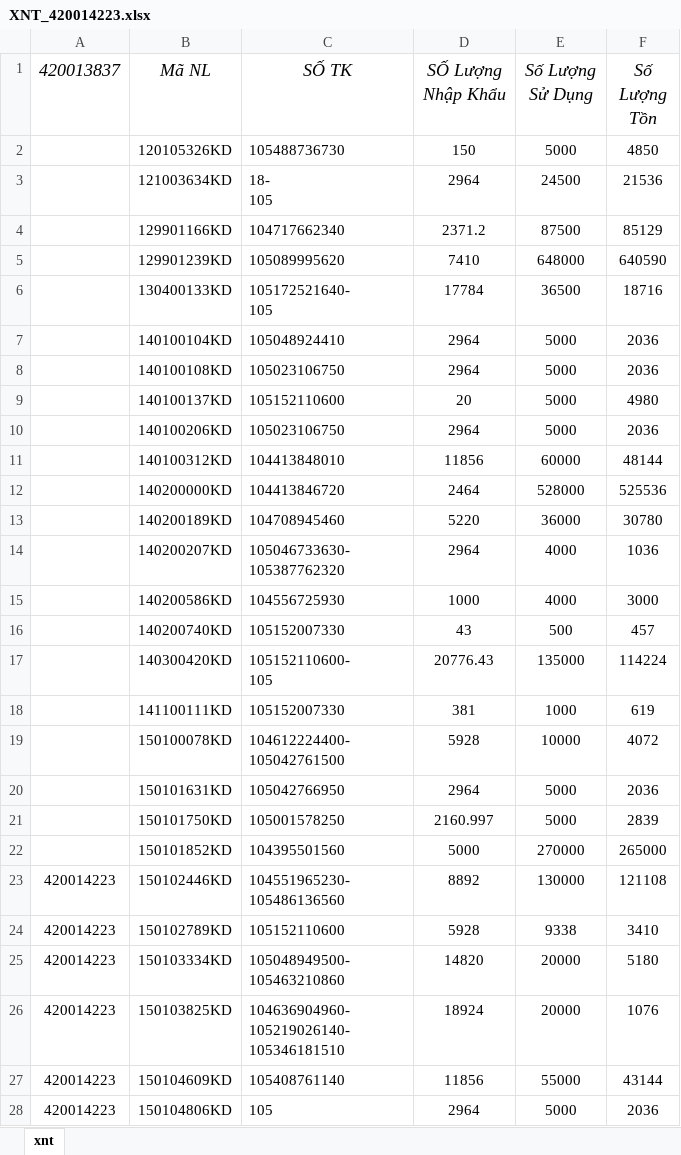
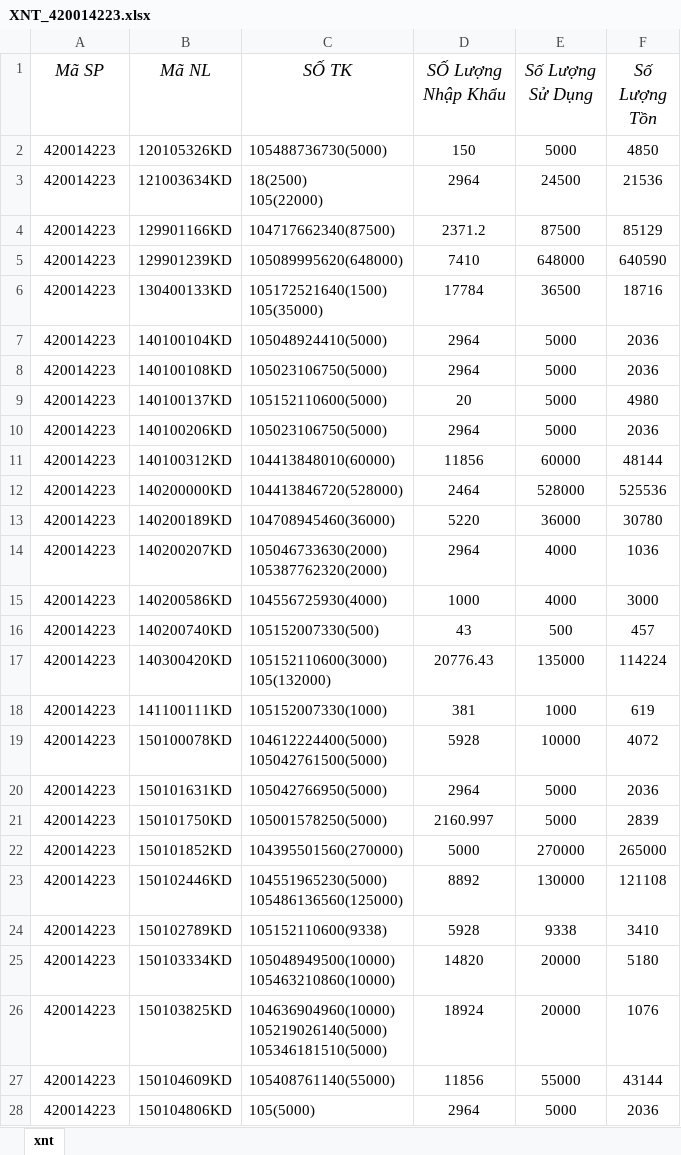
Before and after one commit to kentDevOps/hanaVBA, an Excel workbook: xnt/XNT_420014223.xlsx, sheet xnt, drawn as a sheet; only a part is shown; values as stored, in another font and other column widths than the file's, no borders; ↵ is a line break in a cell; the diff covers the shown part only; the diff names each change by its address in the sheet, - before the commit and + after, or states it on an @@ line.

```diff
--- a/xnt/XNT_420014223.xlsx (sheet xnt)
+++ b/xnt/XNT_420014223.xlsx (sheet xnt)
-A1: 420013837
+A1: Mã SP
-A2:A22 (Mã SP): (empty)
+A2:A22 (Mã SP): 420014223
-C2 (SỐ TK): 105488736730
+C2 (SỐ TK): 105488736730(5000)
-C3 (SỐ TK): 18- ↵ 105
+C3 (SỐ TK): 18(2500) ↵ 105(22000)
-C4 (SỐ TK): 104717662340
+C4 (SỐ TK): 104717662340(87500)
-C5 (SỐ TK): 105089995620
+C5 (SỐ TK): 105089995620(648000)
-C6 (SỐ TK): 105172521640- ↵ 105
+C6 (SỐ TK): 105172521640(1500) ↵ 105(35000)
-C7 (SỐ TK): 105048924410
+C7 (SỐ TK): 105048924410(5000)
-C8 (SỐ TK): 105023106750
+C8 (SỐ TK): 105023106750(5000)
-C9 (SỐ TK): 105152110600
+C9 (SỐ TK): 105152110600(5000)
-C10 (SỐ TK): 105023106750
+C10 (SỐ TK): 105023106750(5000)
-C11 (SỐ TK): 104413848010
+C11 (SỐ TK): 104413848010(60000)
-C12 (SỐ TK): 104413846720
+C12 (SỐ TK): 104413846720(528000)
-C13 (SỐ TK): 104708945460
+C13 (SỐ TK): 104708945460(36000)
-C14 (SỐ TK): 105046733630- ↵ 105387762320
+C14 (SỐ TK): 105046733630(2000) ↵ 105387762320(2000)
-C15 (SỐ TK): 104556725930
+C15 (SỐ TK): 104556725930(4000)
-C16 (SỐ TK): 105152007330
+C16 (SỐ TK): 105152007330(500)
-C17 (SỐ TK): 105152110600- ↵ 105
+C17 (SỐ TK): 105152110600(3000) ↵ 105(132000)
-C18 (SỐ TK): 105152007330
+C18 (SỐ TK): 105152007330(1000)
-C19 (SỐ TK): 104612224400- ↵ 105042761500
+C19 (SỐ TK): 104612224400(5000) ↵ 105042761500(5000)
-C20 (SỐ TK): 105042766950
+C20 (SỐ TK): 105042766950(5000)
-C21 (SỐ TK): 105001578250
+C21 (SỐ TK): 105001578250(5000)
-C22 (SỐ TK): 104395501560
+C22 (SỐ TK): 104395501560(270000)
-C23 (SỐ TK): 104551965230- ↵ 105486136560
+C23 (SỐ TK): 104551965230(5000) ↵ 105486136560(125000)
-C24 (SỐ TK): 105152110600
+C24 (SỐ TK): 105152110600(9338)
-C25 (SỐ TK): 105048949500- ↵ 105463210860
+C25 (SỐ TK): 105048949500(10000) ↵ 105463210860(10000)
-C26 (SỐ TK): 104636904960- ↵ 105219026140- ↵ 105346181510
+C26 (SỐ TK): 104636904960(10000) ↵ 105219026140(5000) ↵ 105346181510(5000)
-C27 (SỐ TK): 105408761140
+C27 (SỐ TK): 105408761140(55000)
-C28 (SỐ TK): 105
+C28 (SỐ TK): 105(5000)
```
Also changed, not shown: 106 edited cells elsewhere in this sheet, report/Report_420014223.xlsx, 4 other files.
